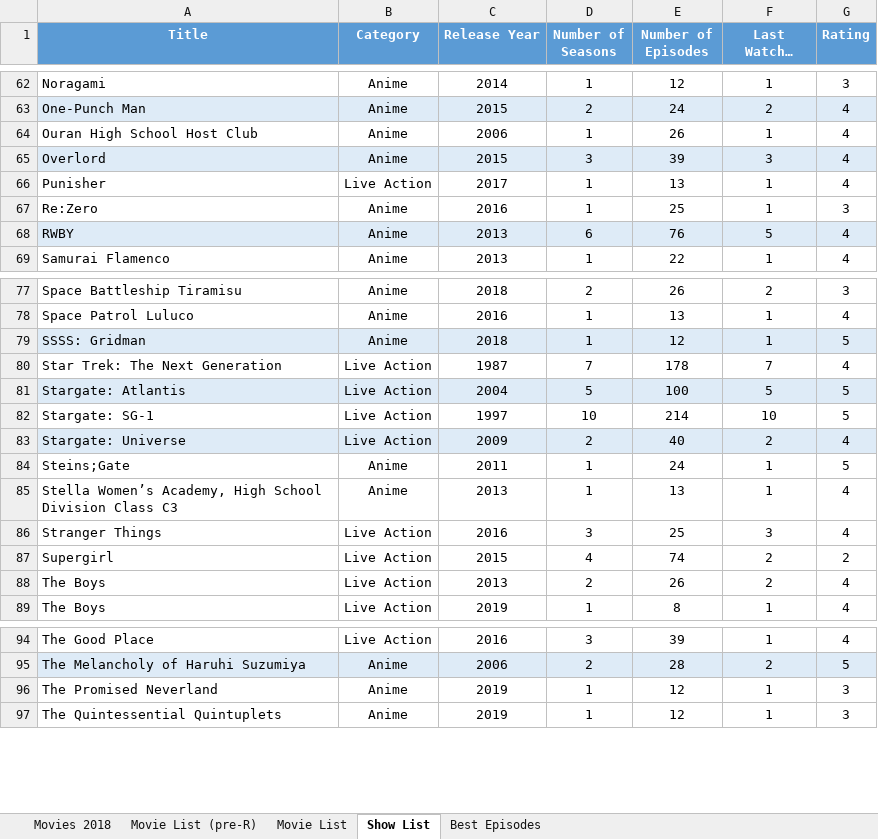
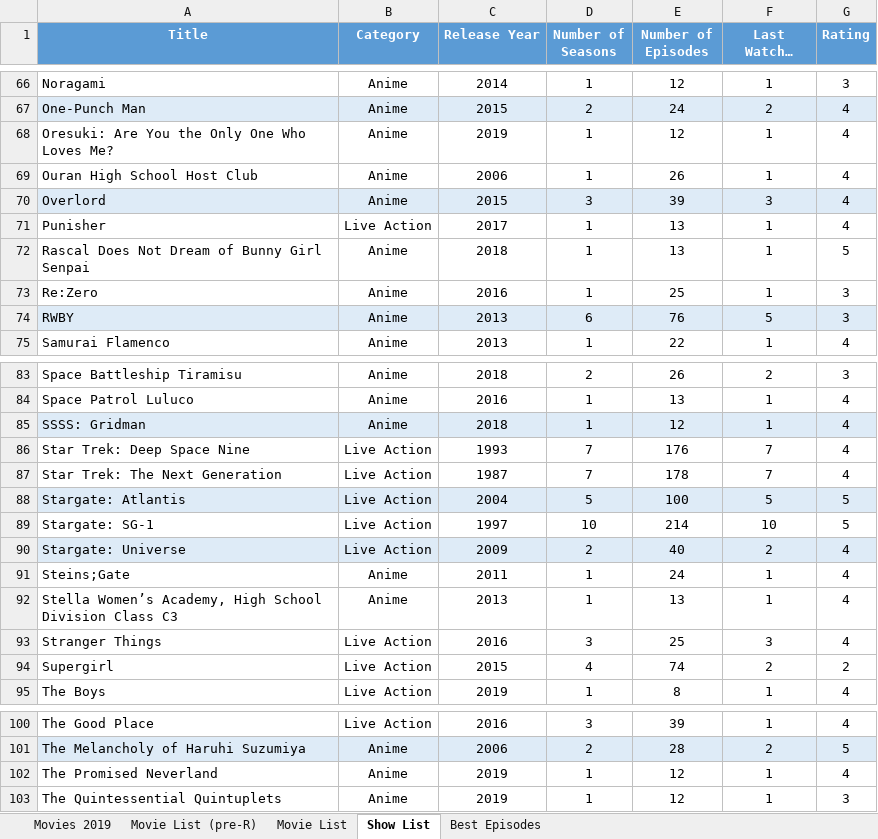
Before and after one commit to ZachZs/PersonalMovieData, an Excel workbook: MoviesApp/data/Media Stats Tracking.xlsx, sheet Show List, drawn as a sheet; only a part is shown, gaps mark what is left out; long unchanged cells end in …; values as stored, in another font and other column widths than the file's, no borders; table styles not drawn; removed rows and columns are numbered as before the commit, all else as after; the diff covers the shown part only; the diff names each change by its address in the sheet, - before the commit and + after, or states it on an @@ line.

```diff
--- a/MoviesApp/data/Media Stats Tracking.xlsx (sheet Show List)
+++ b/MoviesApp/data/Media Stats Tracking.xlsx (sheet Show List)
-sheet tab: Movies 2018
+sheet tab: Movies 2019
+row 68: Oresuki: Are You the Only One Who Loves Me? | Anime | 2019 | 1 | 12 | 1 | 4
@@ row 104 moved to row 72: Rascal Does Not Dream of Bunny Girl Senp… @@
-G74 (Rating): 4
+G74 (Rating): 3
-G85 (Rating): 5
+G85 (Rating): 4
+row 86: Star Trek: Deep Space Nine | Live Action | 1993 | 7 | 176 | 7 | 4
-G91 (Rating): 5
+G91 (Rating): 4
-row 88: The Boys | Live Action | 2013 | 2 | 26 | 2 | 4
-G102 (Rating): 3
+G102 (Rating): 4
```
Also changed, not shown: 5 added rows and 5 edited cells elsewhere in this sheet, sheet Movie List, sheet Movie List (pre-R), sheet Best Episodes, 3 other files.
